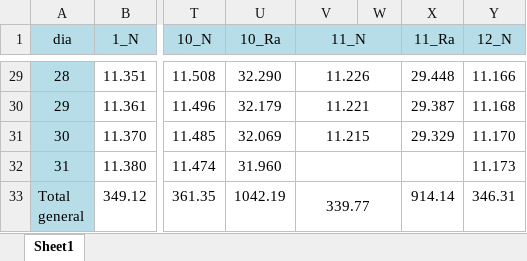
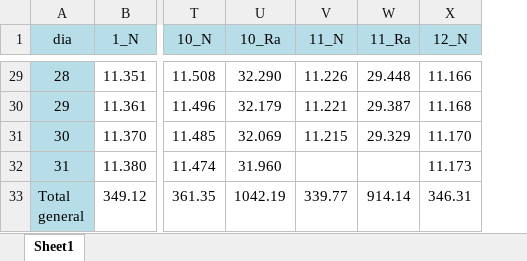
Before and after one commit to CIAT-DAPA/onecgiar_agrilac, an Excel workbook: procesamiento_variables/tabla_Ra_N.xlsx, sheet Sheet1, drawn as a sheet; only a part is shown, gaps mark what is left out; values as stored, in another font and other column widths than the file's, no borders; the diff covers the shown part only; the diff names each change by its address in the sheet, - before the commit and + after, or states it on an @@ line.

```diff
--- a/procesamiento_variables/tabla_Ra_N.xlsx (sheet Sheet1)
+++ b/procesamiento_variables/tabla_Ra_N.xlsx (sheet Sheet1)
-column W, empty
-V1:W1 merged
-V29:W29 merged
-V30:W30 merged
-V31:W31 merged
-V32:W32 merged
-V33:W33 merged
```
Also changed, not shown: merged cells elsewhere in this sheet.
